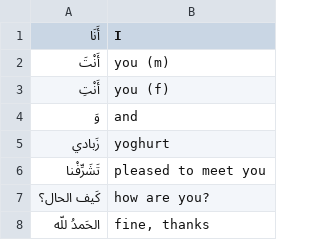
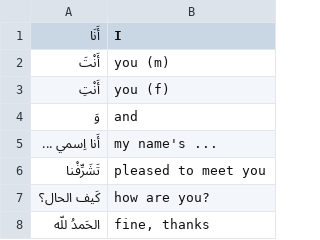
Before and after one commit to bmaupin/arabic-vocabulary, a CSV file: mastering-arabic-1/unit02.csv, drawn as a sheet; removed rows and columns are numbered as before the commit, all else as after; the diff names each change by its address in the sheet, - before the commit and + after, or states it on an @@ line.

```diff
--- a/mastering-arabic-1/unit02.csv
+++ b/mastering-arabic-1/unit02.csv
-row 5: زَبادي | yoghurt
+row 5: أَنا اِسمي ... | my name's ...
```
Also changed, not shown: mastering-arabic-1/unit01.csv, mastering-arabic-1/unit03.csv, 1 other file.
